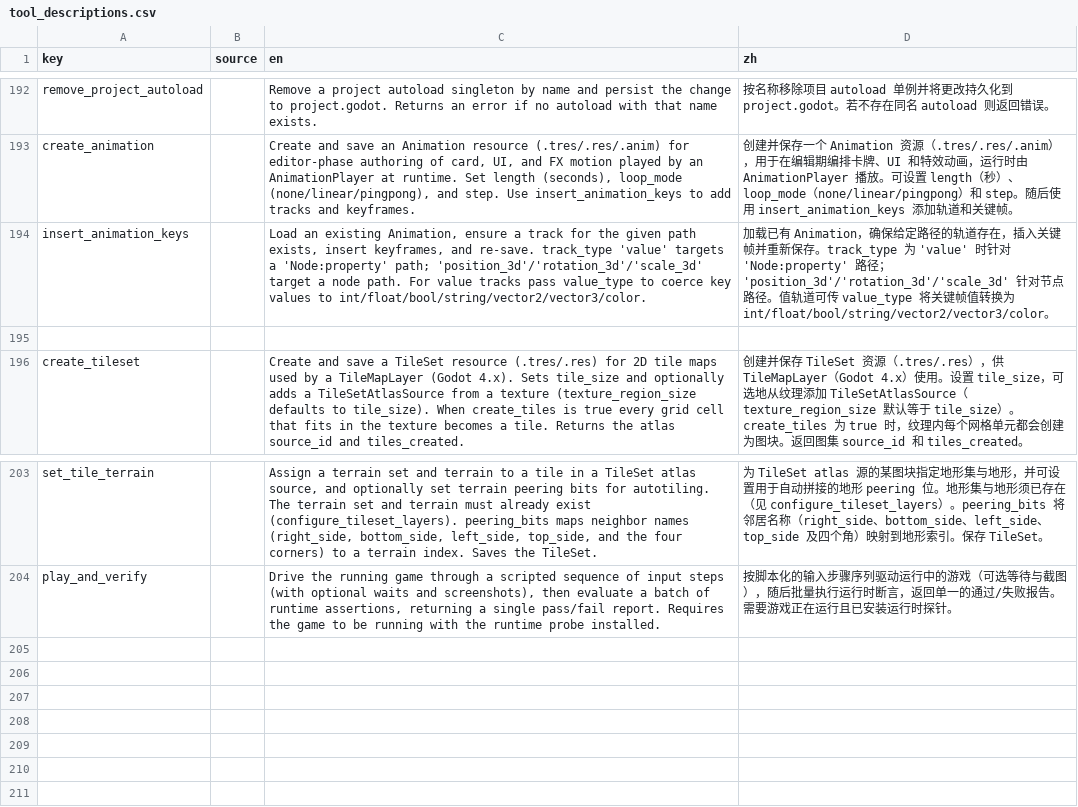
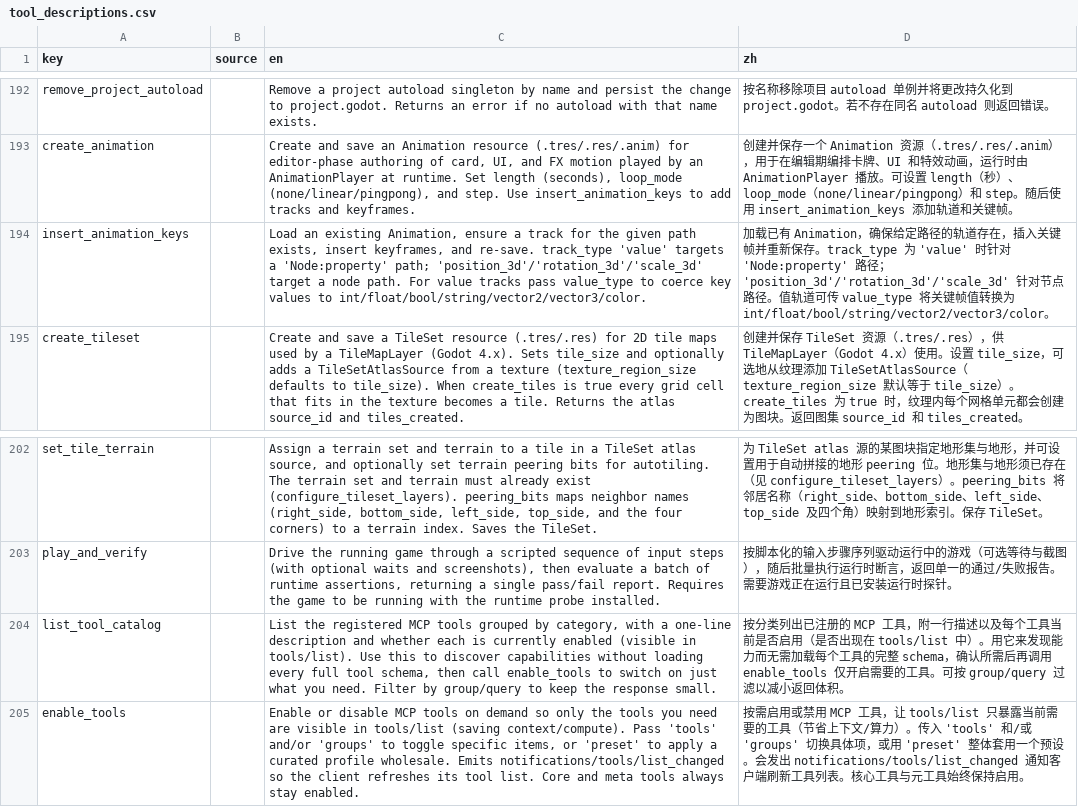
Before and after one commit to JiaHuiRed/RedGD, a CSV file: addons/godot_mcp/translations/tool_descriptions.csv, drawn as a sheet; only a part is shown, gaps mark what is left out; removed rows and columns are numbered as before the commit, all else as after; the diff names each change by its address in the sheet, - before the commit and + after, or states it on an @@ line.

```diff
--- a/addons/godot_mcp/translations/tool_descriptions.csv
+++ b/addons/godot_mcp/translations/tool_descriptions.csv
-row 195: (empty)
+row 204: list_tool_catalog |  | List the registered MCP tools grouped by category, with a one-line description and whether each is currently enabled (visible in tools/list). Use this to discover capabilities without loading every full tool schema, then call enable_tools to switch on just what you need. Filter by group/query to keep the response small. | 按分类列出已注册的 MCP 工具，附一行描述以及每个工具当前是否启用（是否出现在 tools/list 中）。用它来发现能力而无需加载每个工具的完整 schema，确认所需后再调用 enable_tools 仅开启需要的工具。可按 group/query 过滤以减小返回体积。
+row 205: enable_tools |  | Enable or disable MCP tools on demand so only the tools you need are visible in tools/list (saving context/compute). Pass 'tools' and/or 'groups' to toggle specific items, or 'preset' to apply a curated profile wholesale. Emits notifications/tools/list_changed so the client refreshes its tool list. Core and meta tools always stay enabled. | 按需启用或禁用 MCP 工具，让 tools/list 只暴露当前需要的工具（节省上下文/算力）。传入 'tools' 和/或 'groups' 切换具体项，或用 'preset' 整体套用一个预设。会发出 notifications/tools/list_changed 通知客户端刷新工具列表。核心工具与元工具始终保持启用。
```
Also changed, not shown: 21 other files.
